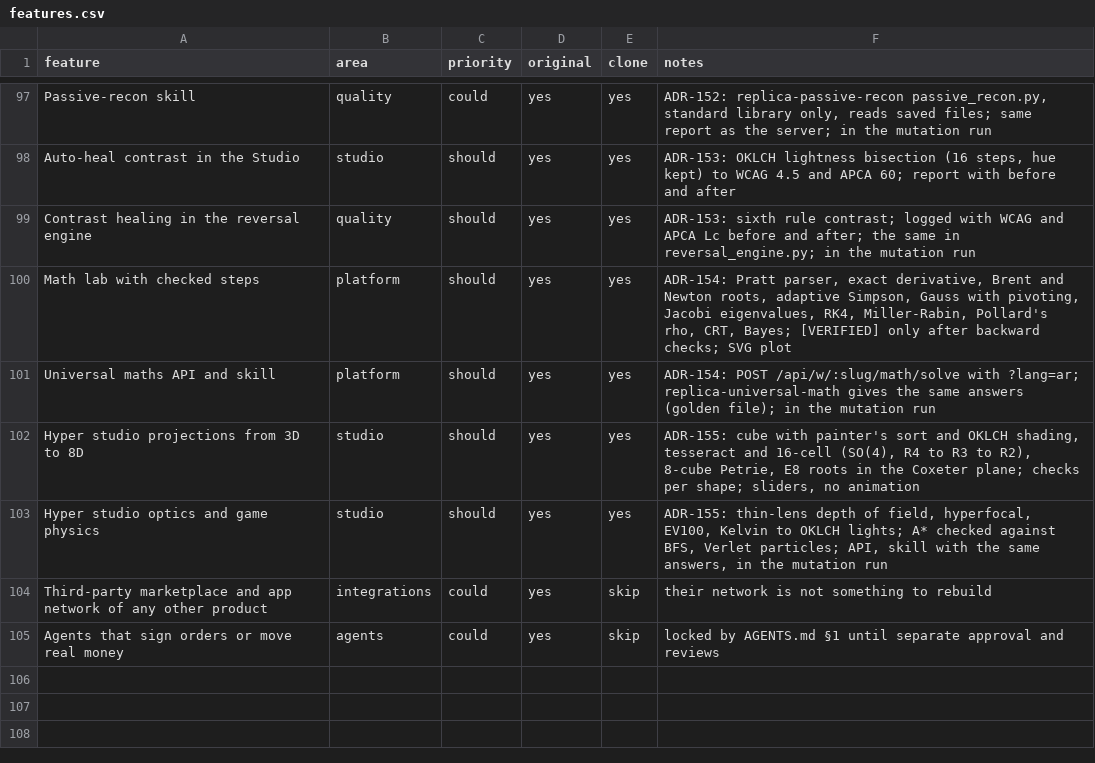
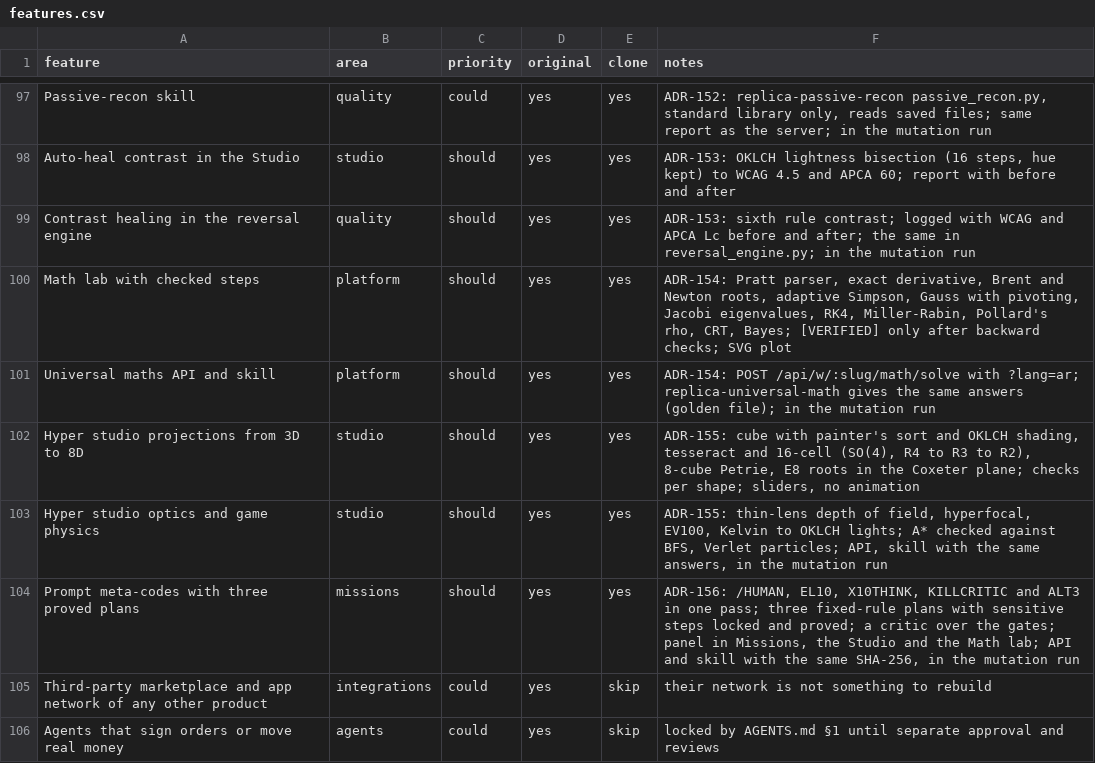
Before and after one commit to ahmed974x/giant-core, a CSV file: jarvis/replica/features.csv, drawn as a sheet; only a part is shown, gaps mark what is left out; the diff names each change by its address in the sheet, - before the commit and + after, or states it on an @@ line.

```diff
--- a/jarvis/replica/features.csv
+++ b/jarvis/replica/features.csv
+row 104: Prompt meta-codes with three proved plans | missions | should | yes | yes | ADR-156: /HUMAN, EL10, X10THINK, KILLCRITIC and ALT3 in one pass; three fixed-rule plans with sensitive steps locked and proved; a critic over the gates; panel in Missions, the Studio and the Math lab; API and skill with the same SHA-256, in the mutation run
```
Also changed, not shown: 34 other files.
